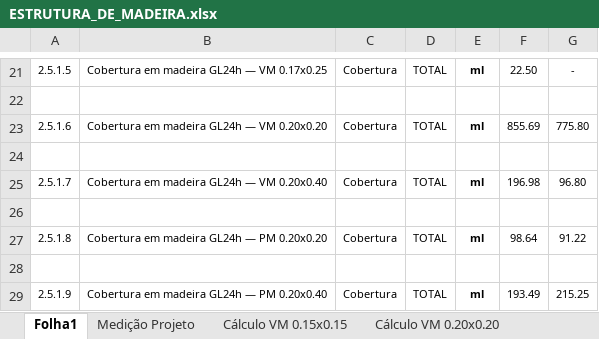
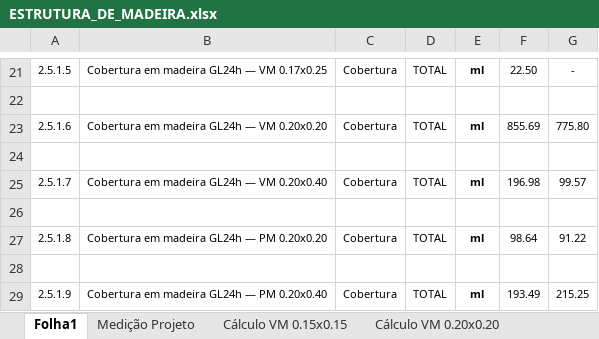
Before and after one commit to igorsadinasalvador01-netizen/projecto-stem, an Excel workbook: ESTRUTURA_DE_MADEIRA.xlsx, sheet Folha1, drawn as a sheet; only a part is shown, gaps mark what is left out; values as stored, in another font and other column widths than the file's, no borders; charts and pictures and conditional formats not drawn; the diff names each change by its address in the sheet, - before the commit and + after, or states it on an @@ line.

```diff
--- a/ESTRUTURA_DE_MADEIRA.xlsx (sheet Folha1)
+++ b/ESTRUTURA_DE_MADEIRA.xlsx (sheet Folha1)
-G25: 96.80
+G25: 99.57
```
Also changed, not shown: sheet Medição Projeto, sheet Cálculo VM 0.20x0.20, other sheet tabs, formulas that keep their value, 10 other files.
